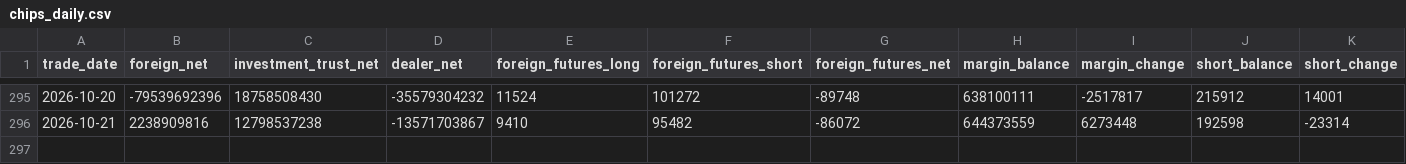
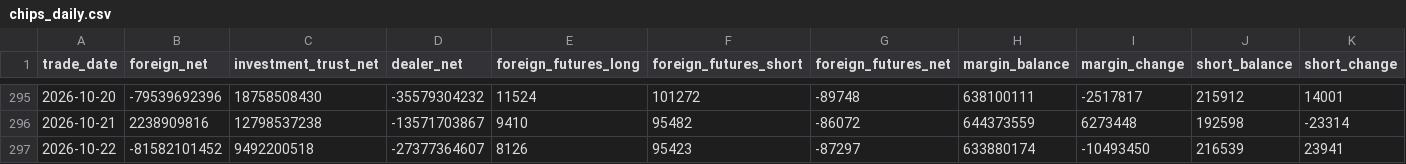
Before and after one commit to Skyripples/taiwan_stock_analysis_platform, a CSV file: data/history/chips_daily.csv, drawn as a sheet; only a part is shown, gaps mark what is left out.

```diff
--- a/data/history/chips_daily.csv
+++ b/data/history/chips_daily.csv
@@ -296 +296,2 @@
 2026-10-21,2238909816,12798537238,-13571703867,9410,95482,-86072,644373559,6273448,192598,-23314
+2026-10-22,-81582101452,9492200518,-27377364607,8126,95423,-87297,633880174,-10493450,216539,23941
```
Also changed, not shown: 30 other files.
